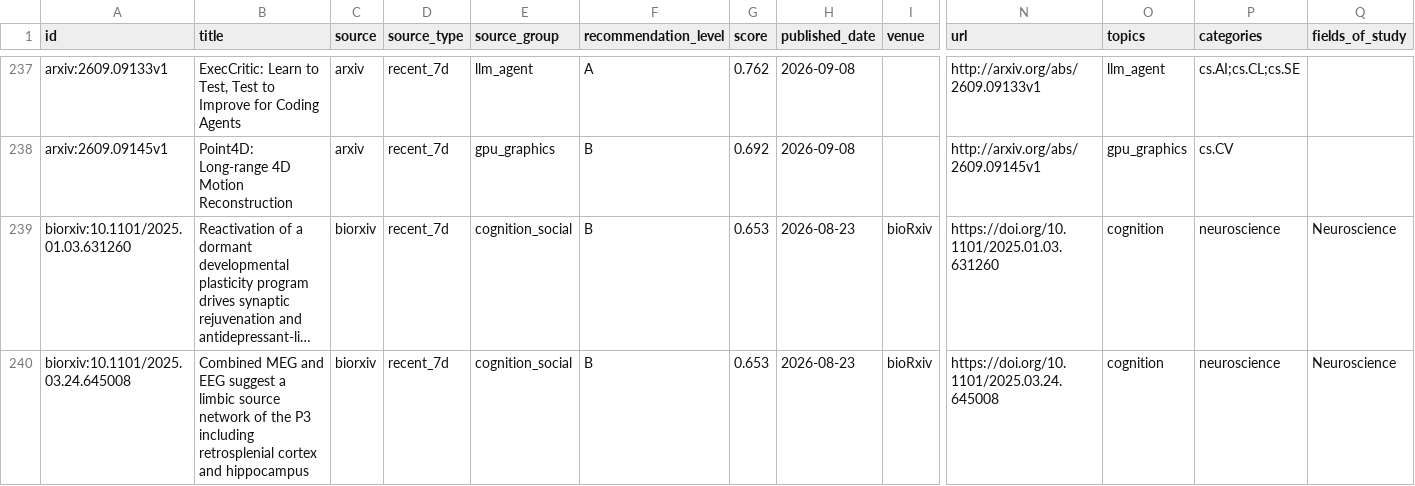
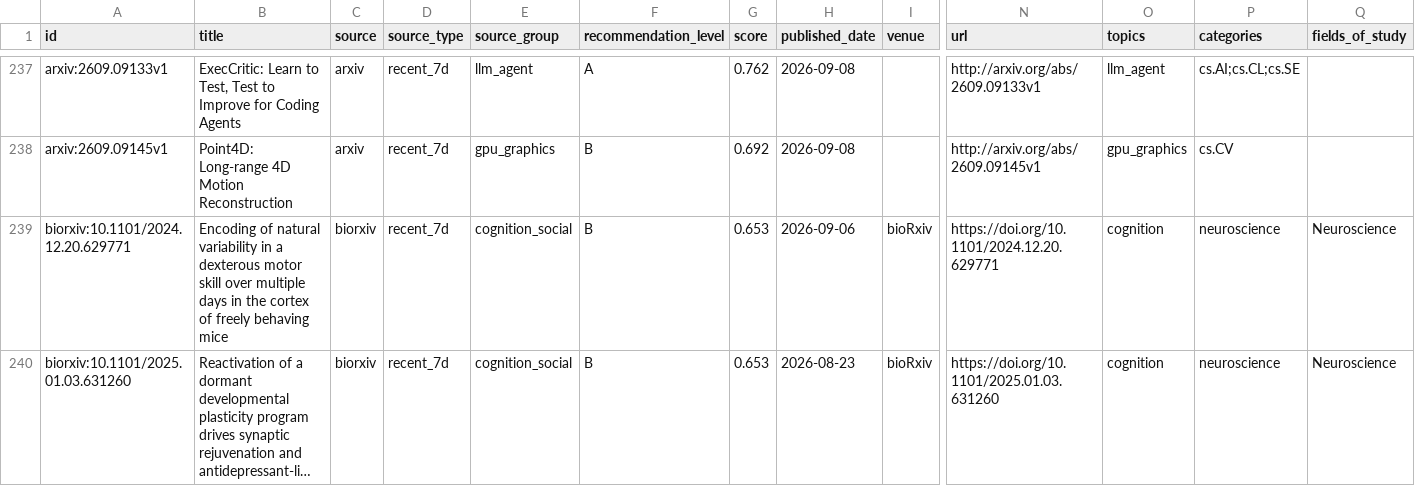
Before and after one commit to JayeCheng/paper-learning-system, a CSV file: data/exports/papers.csv, drawn as a sheet; only a part is shown, gaps mark what is left out; the shorter side is filled out with more unchanged rows; long unchanged cells end in …; rows hold the shown columns only; the diff covers the shown part only; the diff names each change by its address in the sheet, - before the commit and + after, or states it on an @@ line.

```diff
--- a/data/exports/papers.csv
+++ b/data/exports/papers.csv
+row 239: biorxiv:10.1101/2024.12.20.629771 | Encoding of natural variability in a dexterous motor skill over multiple days in the cortex of freely behaving mice | biorxiv | recent_7d | cognition_social | B | 0.653 | 2026-09-06 | bioRxiv | https://doi.org/10.1101/2024.12.20.629771 | cognition | neuroscience | Neuroscience
```
Also changed, not shown: 5 added rows elsewhere in this file, data/exports/daily_papers.csv, data/exports/reading_status.csv, 12 other files.
